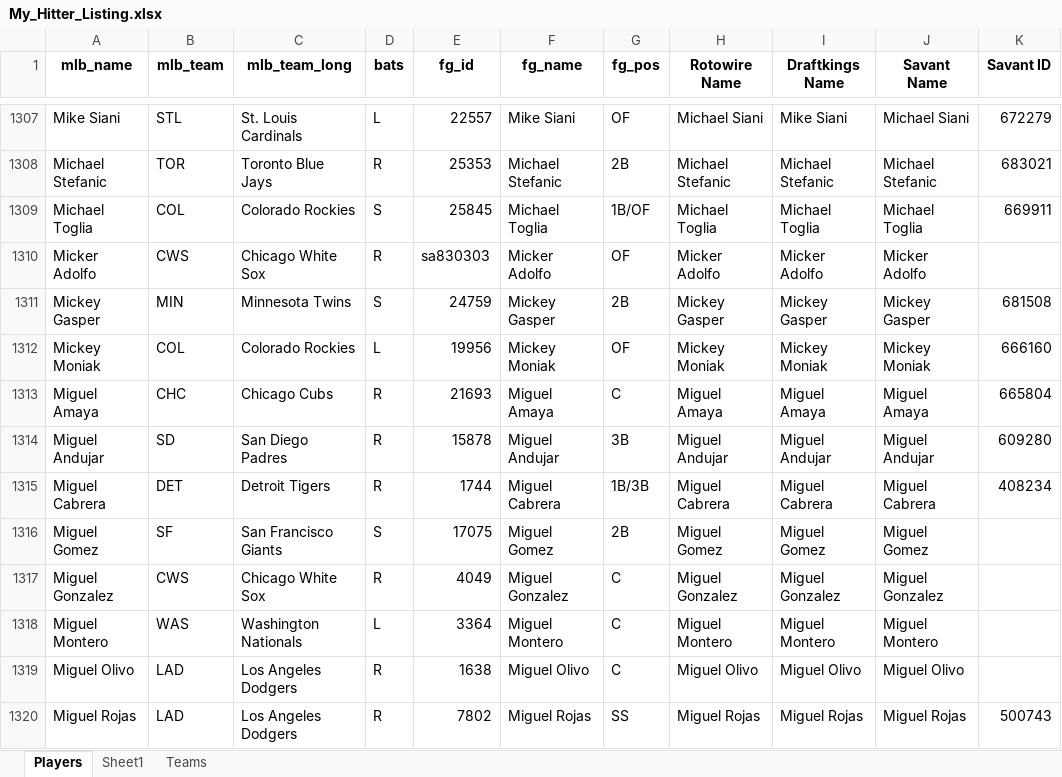
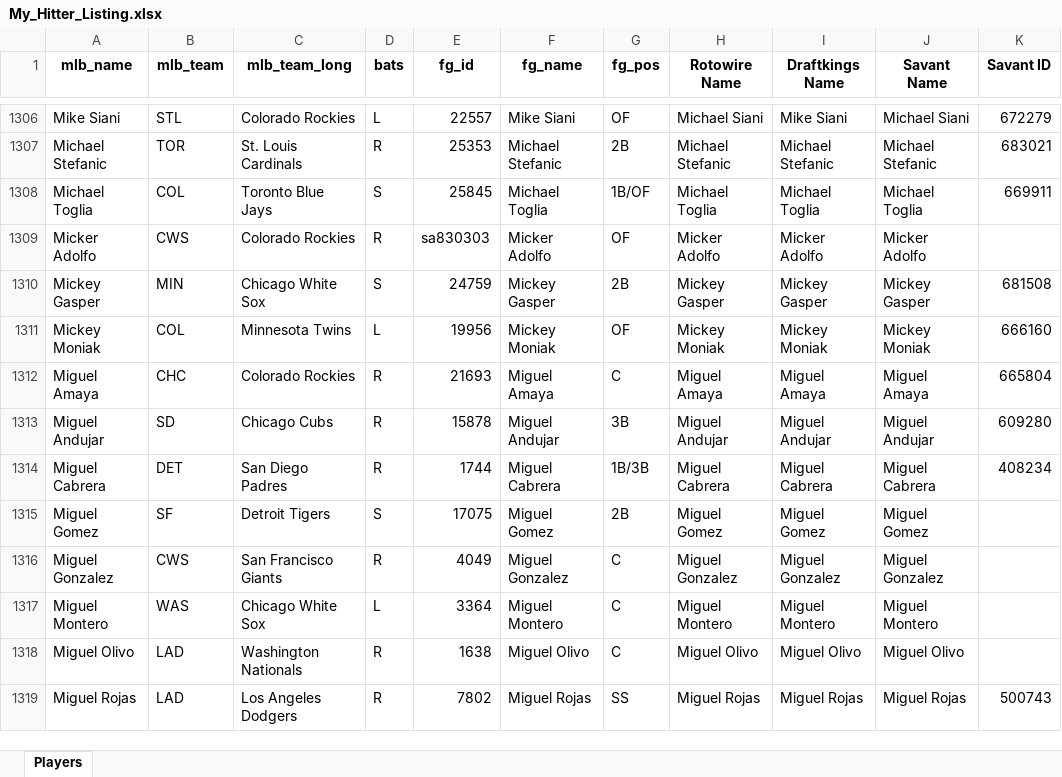
Before and after one commit to mtdewrocks/sports_analysis, an Excel workbook: data/My_Hitter_Listing.xlsx, sheet Players, drawn as a sheet; only a part is shown, gaps mark what is left out; values as stored, in another font and other column widths than the file's, no borders; addresses are those after the commit; the diff covers the shown part only; the diff names each change by its address in the sheet, - before the commit and + after, or states it on an @@ line.

```diff
--- a/data/My_Hitter_Listing.xlsx (sheet Players)
+++ b/data/My_Hitter_Listing.xlsx (sheet Players)
-sheet tab: Sheet1
-sheet tab: Teams
-C1306 (mlb_team_long): St. Louis Cardinals
+C1306 (mlb_team_long): Colorado Rockies
-C1307 (mlb_team_long): Toronto Blue Jays
+C1307 (mlb_team_long): St. Louis Cardinals
-C1308 (mlb_team_long): Colorado Rockies
+C1308 (mlb_team_long): Toronto Blue Jays
-C1309 (mlb_team_long): Chicago White Sox
+C1309 (mlb_team_long): Colorado Rockies
-C1310 (mlb_team_long): Minnesota Twins
+C1310 (mlb_team_long): Chicago White Sox
-C1311 (mlb_team_long): Colorado Rockies
+C1311 (mlb_team_long): Minnesota Twins
-C1312 (mlb_team_long): Chicago Cubs
+C1312 (mlb_team_long): Colorado Rockies
-C1313 (mlb_team_long): San Diego Padres
+C1313 (mlb_team_long): Chicago Cubs
-C1314 (mlb_team_long): Detroit Tigers
+C1314 (mlb_team_long): San Diego Padres
-C1315 (mlb_team_long): San Francisco Giants
+C1315 (mlb_team_long): Detroit Tigers
-C1316 (mlb_team_long): Chicago White Sox
+C1316 (mlb_team_long): San Francisco Giants
-C1317 (mlb_team_long): Washington Nationals
+C1317 (mlb_team_long): Chicago White Sox
-C1318 (mlb_team_long): Los Angeles Dodgers
+C1318 (mlb_team_long): Washington Nationals
```
Also changed, not shown: 5 added rows, 1 removed row and 602 edited cells elsewhere in this sheet, formulas that keep their value, data/My_Pitcher_Listing.xlsx, data/current_day_hitters.xlsx, 2 other files.
